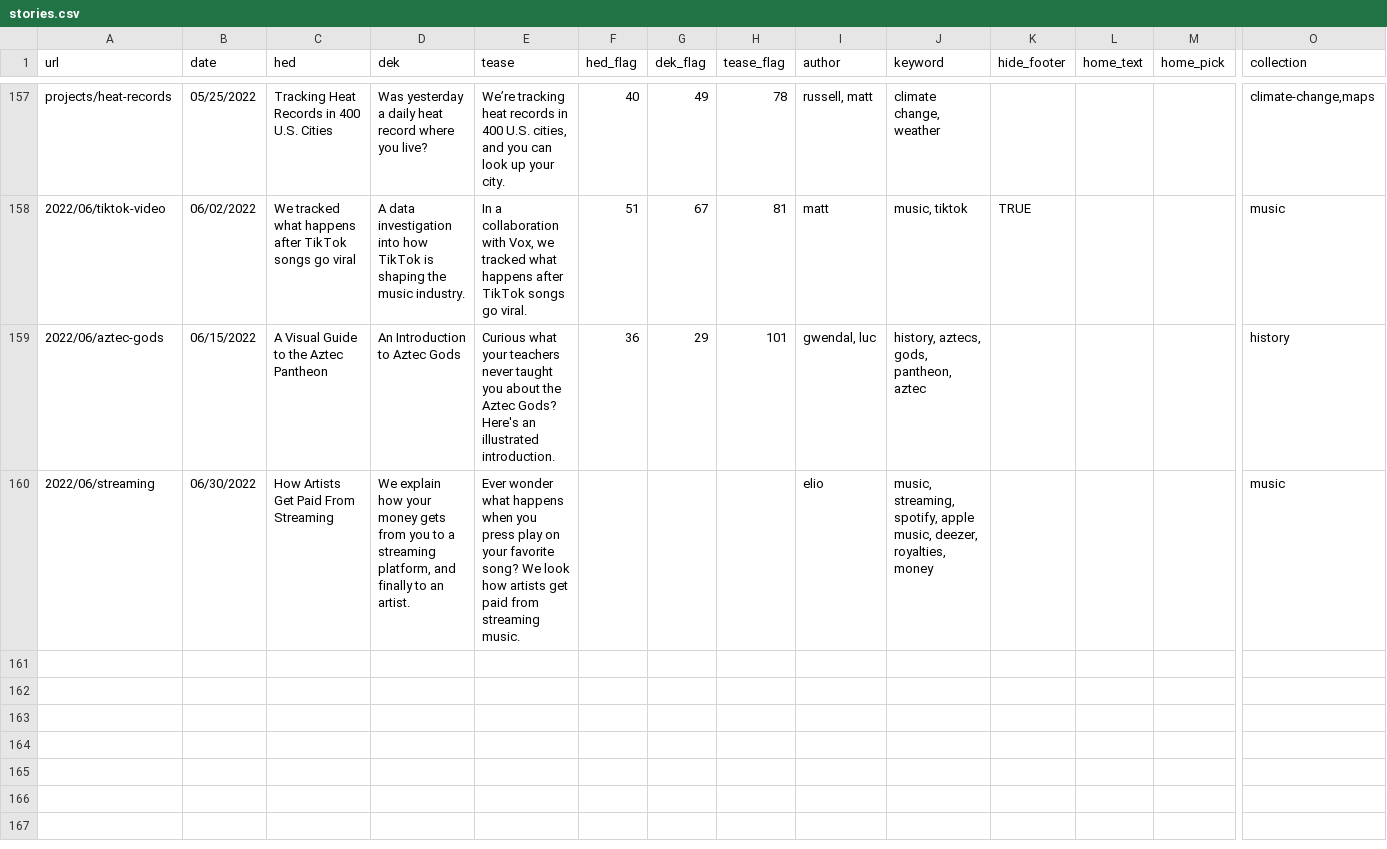
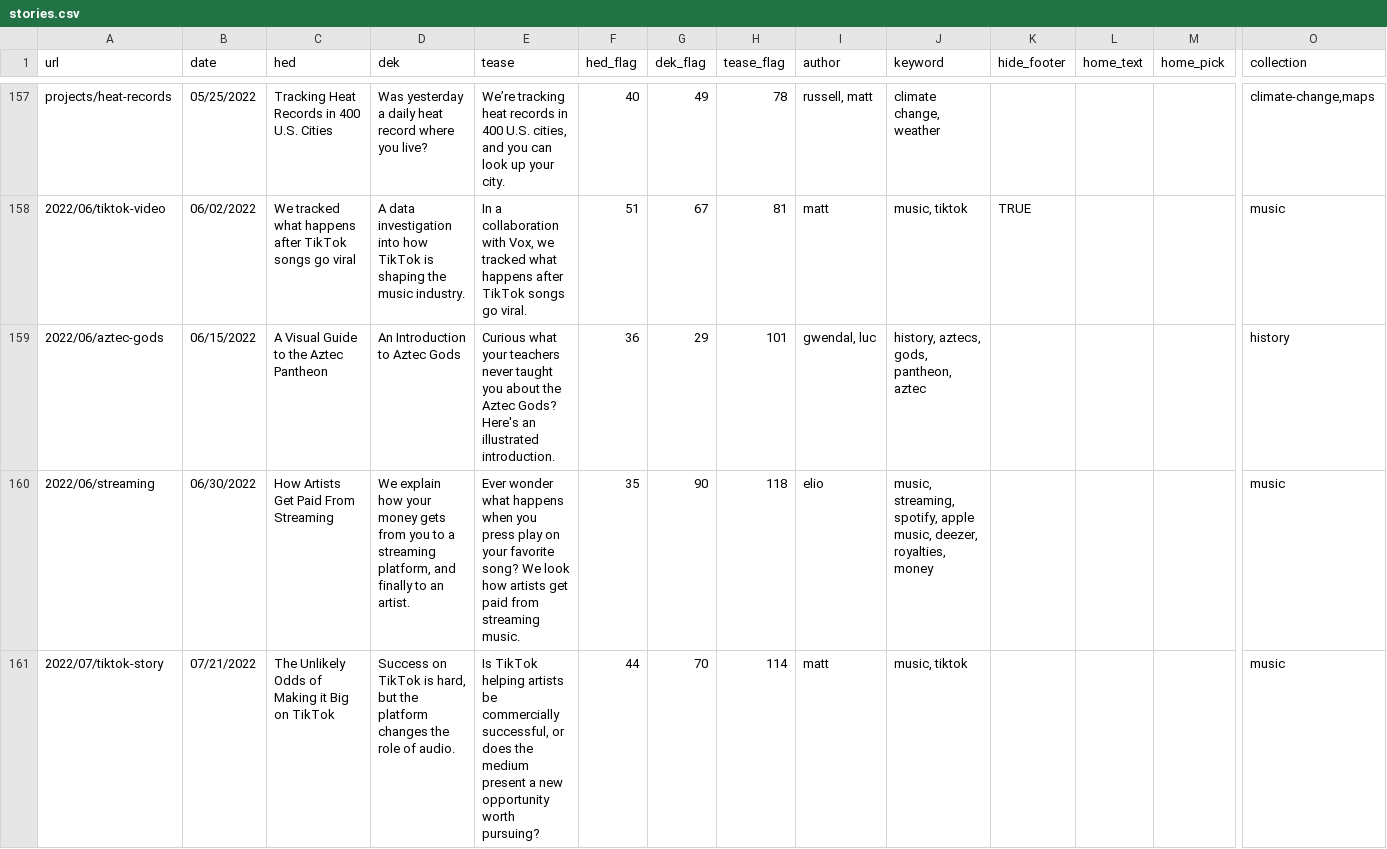
Before and after one commit to the-pudding/website, a CSV file: src/data/stories.csv, drawn as a sheet; only a part is shown, gaps mark what is left out; rows hold the shown columns only; the diff names each change by its address in the sheet, - before the commit and + after, or states it on an @@ line.

Commit message:
tiktok story

```diff
--- a/src/data/stories.csv
+++ b/src/data/stories.csv
-F160 (hed_flag): (empty)
+F160 (hed_flag): 35
-G160 (dek_flag): (empty)
+G160 (dek_flag): 90
-H160 (tease_flag): (empty)
+H160 (tease_flag): 118
+row 161: 2022/07/tiktok-story | 07/21/2022 | The Unlikely Odds of Making it Big on TikTok | Success on TikTok is hard, but the platform changes the role of audio. | Is TikTok helping artists be commercially successful, or does the medium present a new opportunity worth pursuing? | 44 | 70 | 114 | matt | music, tiktok |  |  |  | music
```
Also changed, not shown: 8 other files.
